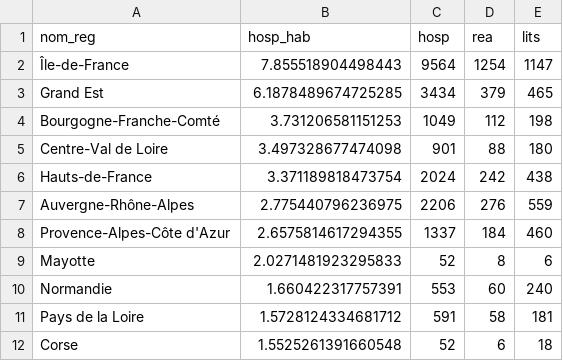
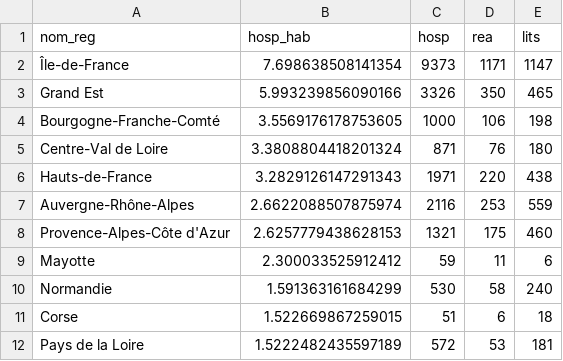
Before and after one commit to alphoenix/covid19, a CSV file: top_reg.csv, drawn as a sheet; only a part is shown; the diff covers the shown part only.

```diff
--- a/top_reg.csv
+++ b/top_reg.csv
@@ -1,12 +1,12 @@
 nom_reg,hosp_hab,hosp,rea,lits
-Île-de-France,7.855518904498443,9564,1254,1147
-Grand Est,6.1878489674725285,3434,379,465
-Bourgogne-Franche-Comté,3.731206581151253,1049,112,198
-Centre-Val de Loire,3.497328677474098,901,88,180
-Hauts-de-France,3.371189818473754,2024,242,438
-Auvergne-Rhône-Alpes,2.775440796236975,2206,276,559
-Provence-Alpes-Côte d'Azur,2.6575814617294355,1337,184,460
-Mayotte,2.0271481923295833,52,8,6
-Normandie,1.660422317757391,553,60,240
-Pays de la Loire,1.5728124334681712,591,58,181
-Corse,1.5525261391660548,52,6,18
+Île-de-France,7.698638508141354,9373,1171,1147
+Grand Est,5.993239856090166,3326,350,465
+Bourgogne-Franche-Comté,3.5569176178753605,1000,106,198
+Centre-Val de Loire,3.3808804418201324,871,76,180
+Hauts-de-France,3.2829126147291343,1971,220,438
+Auvergne-Rhône-Alpes,2.6622088507875974,2116,253,559
+Provence-Alpes-Côte d'Azur,2.6257779438628153,1321,175,460
+Mayotte,2.300033525912412,59,11,6
+Normandie,1.591363161684299,530,58,240
+Corse,1.522669867259015,51,6,18
+Pays de la Loire,1.5222482435597189,572,53,181
```
Also changed, not shown: 17 edited cells elsewhere in this file, carte_dpt.csv, croissance_hosp.csv, 4 other files.
